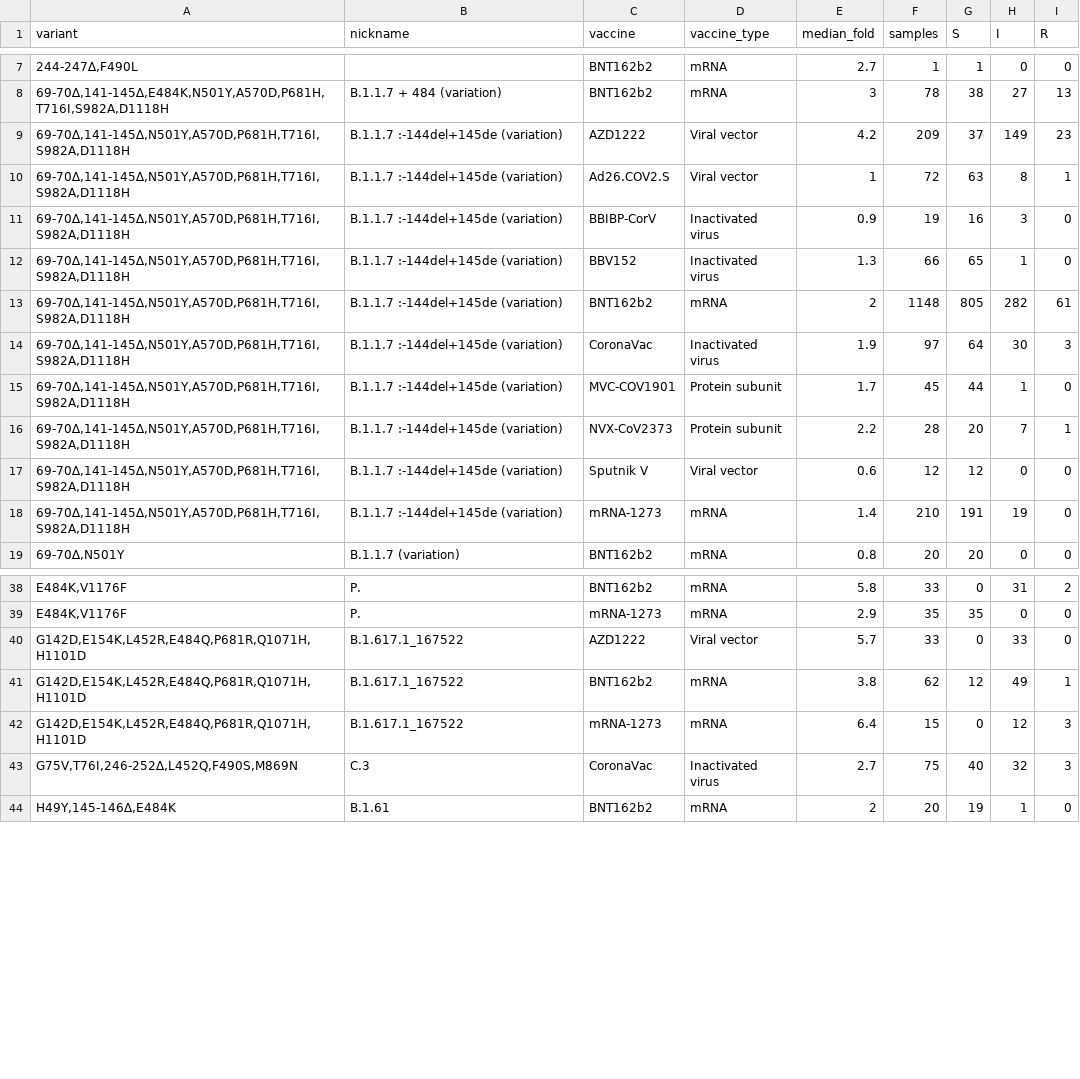
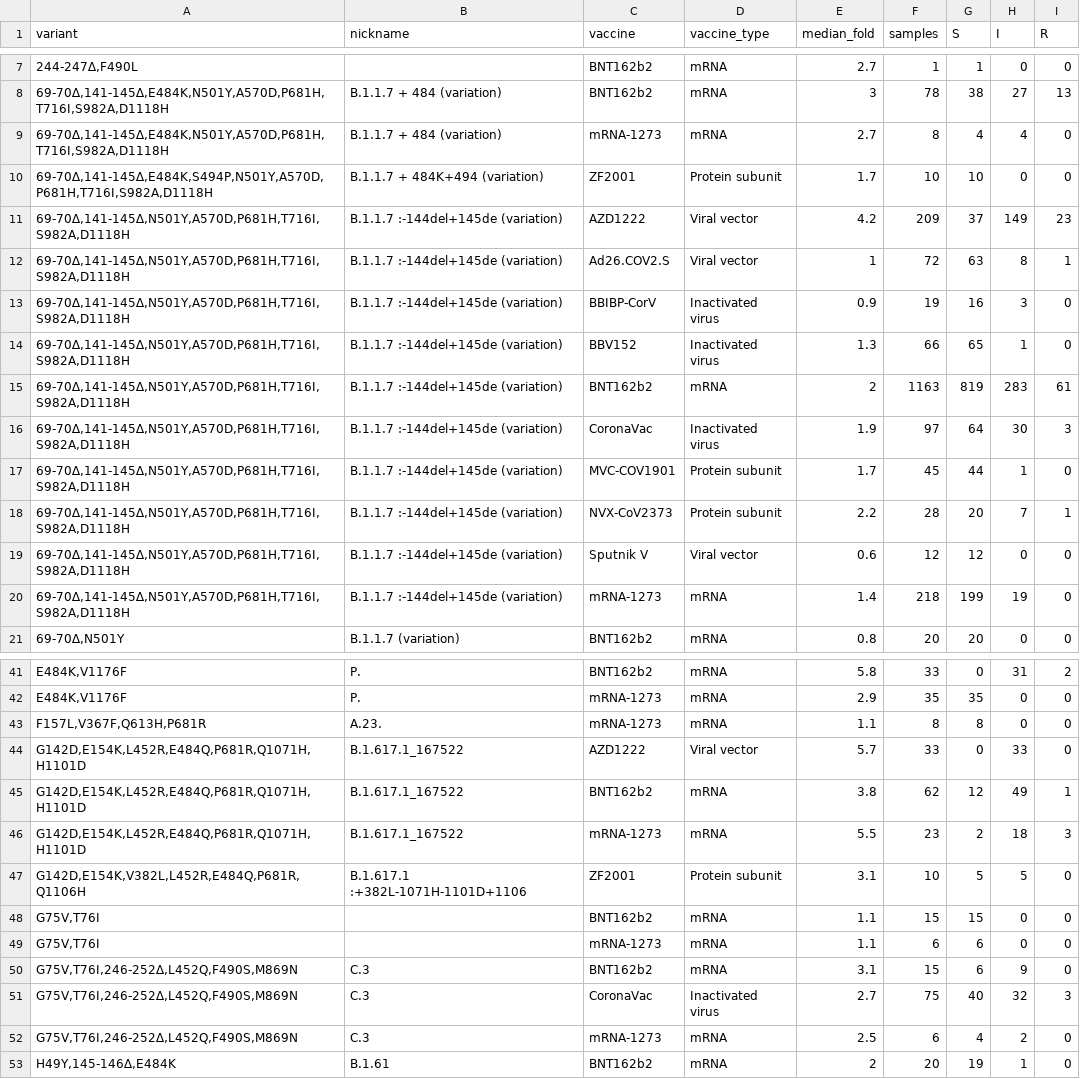
Before and after one commit to hivdb/covid-drdb-reports, a CSV file: report_tables/summary_variant_combo_vp.csv, drawn as a sheet; only a part is shown, gaps mark what is left out; the diff covers the shown part only.

```diff
--- a/report_tables/summary_variant_combo_vp.csv
+++ b/report_tables/summary_variant_combo_vp.csv
@@ -8,2 +8,4 @@
 "69-70∆,141-145∆,E484K,N501Y,A570D,P681H,T716I,S982A,D1118H",B.1.1.7 + 484 (variation),BNT162b2,mRNA,3,78,38,27,13
+"69-70∆,141-145∆,E484K,N501Y,A570D,P681H,T716I,S982A,D1118H",B.1.1.7 + 484 (variation),mRNA-1273,mRNA,2.7,8,4,4,0
+"69-70∆,141-145∆,E484K,S494P,N501Y,A570D,P681H,T716I,S982A,D1118H",B.1.1.7 + 484K+494 (variation),ZF2001,Protein subunit,1.7,10,10,0,0
 "69-70∆,141-145∆,N501Y,A570D,P681H,T716I,S982A,D1118H",B.1.1.7 :-144del+145de (variation),AZD1222,Viral vector,4.2,209,37,149,23
@@ -12,3 +14,3 @@
 "69-70∆,141-145∆,N501Y,A570D,P681H,T716I,S982A,D1118H",B.1.1.7 :-144del+145de (variation),BBV152,Inactivated virus,1.3,66,65,1,0
-"69-70∆,141-145∆,N501Y,A570D,P681H,T716I,S982A,D1118H",B.1.1.7 :-144del+145de (variation),BNT162b2,mRNA,2,1148,805,282,61
+"69-70∆,141-145∆,N501Y,A570D,P681H,T716I,S982A,D1118H",B.1.1.7 :-144del+145de (variation),BNT162b2,mRNA,2,1163,819,283,61
 "69-70∆,141-145∆,N501Y,A570D,P681H,T716I,S982A,D1118H",B.1.1.7 :-144del+145de (variation),CoronaVac,Inactivated virus,1.9,97,64,30,3
@@ -17,3 +19,3 @@
 "69-70∆,141-145∆,N501Y,A570D,P681H,T716I,S982A,D1118H",B.1.1.7 :-144del+145de (variation),Sputnik V,Viral vector,0.6,12,12,0,0
-"69-70∆,141-145∆,N501Y,A570D,P681H,T716I,S982A,D1118H",B.1.1.7 :-144del+145de (variation),mRNA-1273,mRNA,1.4,210,191,19,0
+"69-70∆,141-145∆,N501Y,A570D,P681H,T716I,S982A,D1118H",B.1.1.7 :-144del+145de (variation),mRNA-1273,mRNA,1.4,218,199,19,0
 "69-70∆,N501Y",B.1.1.7 (variation),BNT162b2,mRNA,0.8,20,20,0,0
@@ -39,6 +42,12 @@
 "E484K,V1176F",P.,mRNA-1273,mRNA,2.9,35,35,0,0
+"F157L,V367F,Q613H,P681R",A.23.,mRNA-1273,mRNA,1.1,8,8,0,0
 "G142D,E154K,L452R,E484Q,P681R,Q1071H,H1101D",B.1.617.1_167522,AZD1222,Viral vector,5.7,33,0,33,0
 "G142D,E154K,L452R,E484Q,P681R,Q1071H,H1101D",B.1.617.1_167522,BNT162b2,mRNA,3.8,62,12,49,1
-"G142D,E154K,L452R,E484Q,P681R,Q1071H,H1101D",B.1.617.1_167522,mRNA-1273,mRNA,6.4,15,0,12,3
+"G142D,E154K,L452R,E484Q,P681R,Q1071H,H1101D",B.1.617.1_167522,mRNA-1273,mRNA,5.5,23,2,18,3
+"G142D,E154K,V382L,L452R,E484Q,P681R,Q1106H",B.1.617.1 :+382L-1071H-1101D+1106,ZF2001,Protein subunit,3.1,10,5,5,0
+"G75V,T76I",,BNT162b2,mRNA,1.1,15,15,0,0
+"G75V,T76I",,mRNA-1273,mRNA,1.1,6,6,0,0
+"G75V,T76I,246-252∆,L452Q,F490S,M869N",C.3,BNT162b2,mRNA,3.1,15,6,9,0
 "G75V,T76I,246-252∆,L452Q,F490S,M869N",C.3,CoronaVac,Inactivated virus,2.7,75,40,32,3
+"G75V,T76I,246-252∆,L452Q,F490S,M869N",C.3,mRNA-1273,mRNA,2.5,6,4,2,0
 "H49Y,145-146∆,E484K",B.1.61,BNT162b2,mRNA,2,20,19,1,0
```
Also changed, not shown: 7 added rows and 38 edited cells elsewhere in this file, report_tables/figure_variant_combo_mab.csv, report_tables/figure_variant_indiv_cp.csv, 47 other files.
